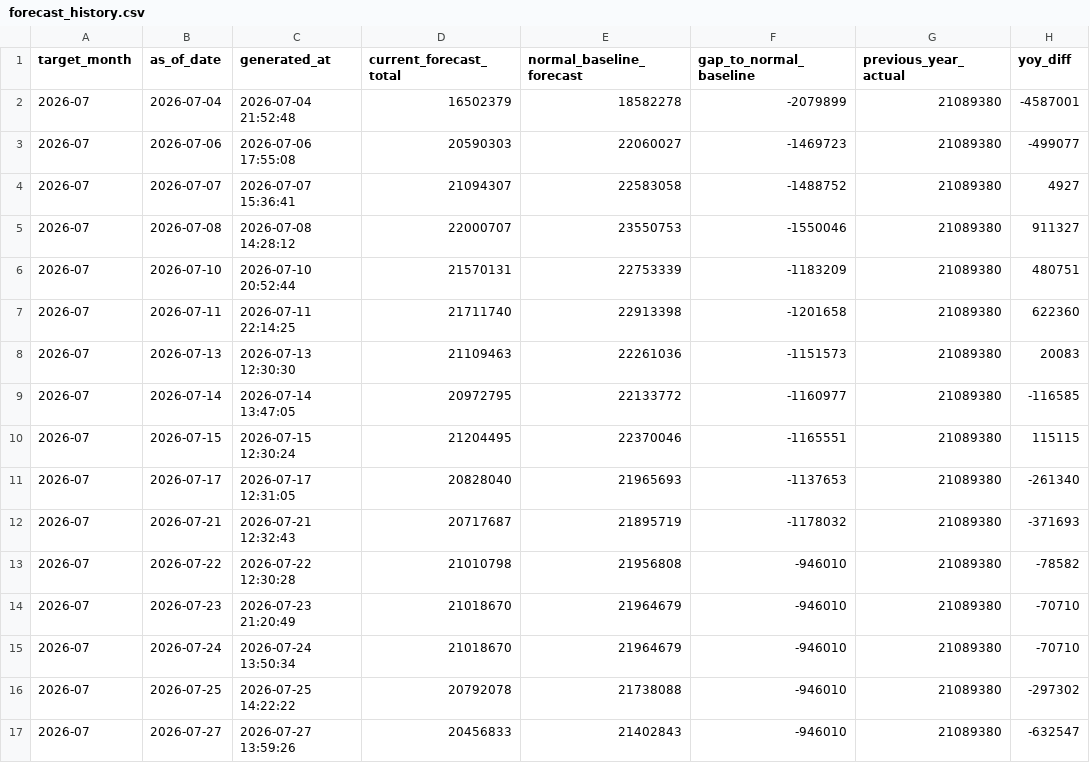
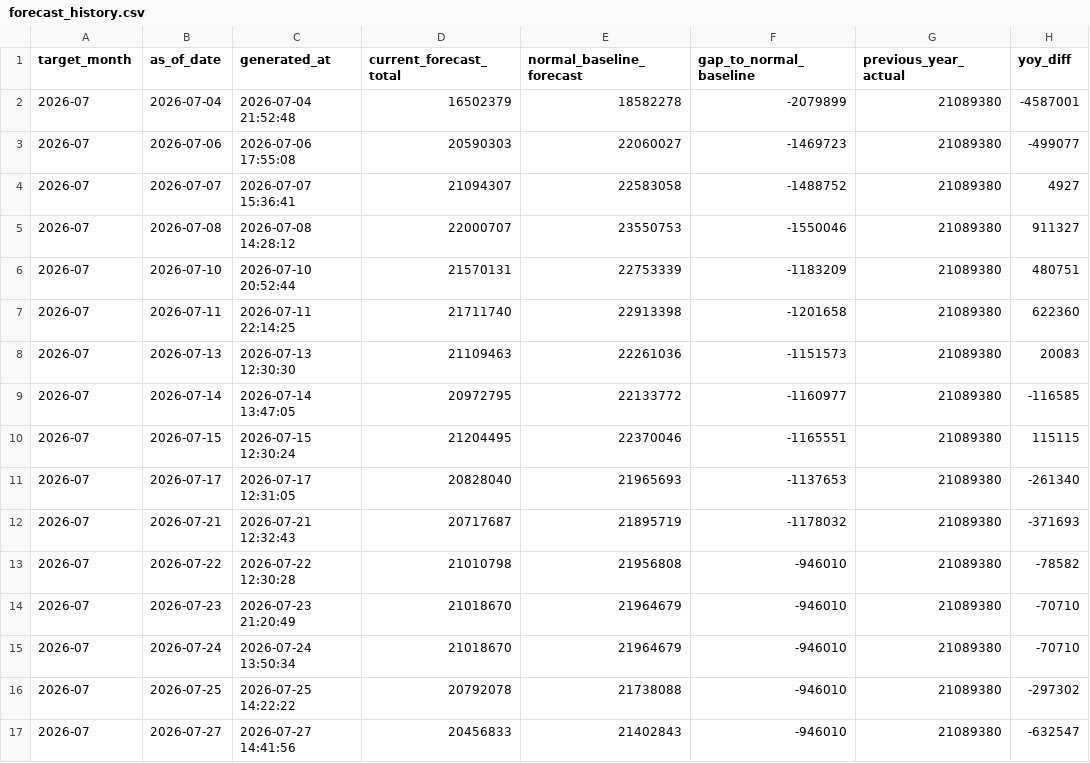
Before and after one commit to MDCJimu/mdc-forecast-viewer, a CSV file: data/2026_07/forecast_history.csv, drawn as a sheet; only a part is shown; the diff names each change by its address in the sheet, - before the commit and + after, or states it on an @@ line.

Commit message:
Update daily rolling forecast for 2026-07-27

```diff
--- a/data/2026_07/forecast_history.csv
+++ b/data/2026_07/forecast_history.csv
-C17 (generated_at): 2026-07-27 13:59:26
+C17 (generated_at): 2026-07-27 14:41:56
```
Also changed, not shown: 7 other files.
